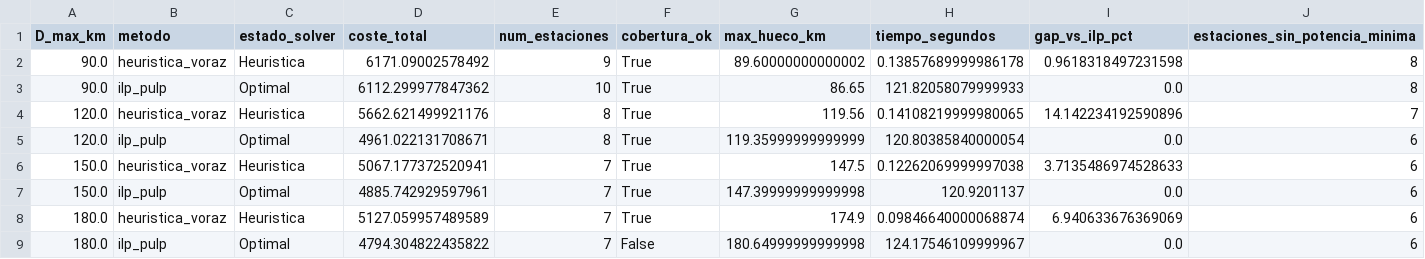
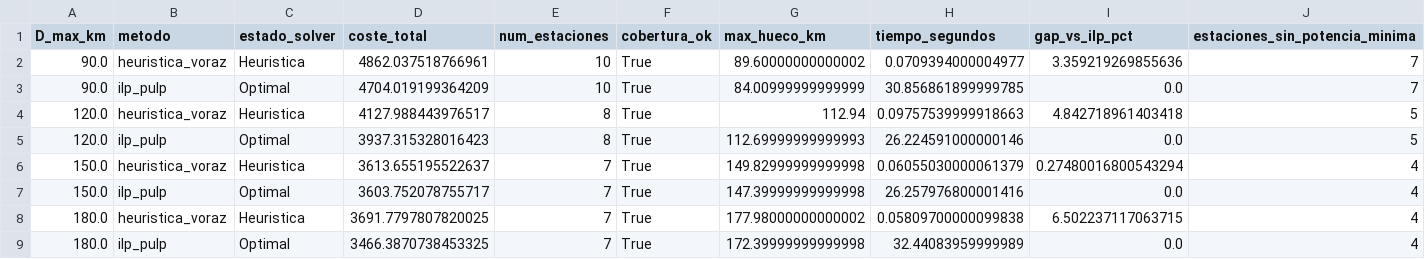
Before and after one commit to mbatla00/Electrolineras_A2, a CSV file: output/sensibilidad_distancia_maxima.csv, drawn as a sheet; only a part is shown; the diff covers the shown part only; the diff names each change by its address in the sheet, - before the commit and + after, or states it on an @@ line.

```diff
--- a/output/sensibilidad_distancia_maxima.csv
+++ b/output/sensibilidad_distancia_maxima.csv
-D2 (coste_total): 6171.09002578492
+D2 (coste_total): 4862.037518766961
-E2 (num_estaciones): 9
+E2 (num_estaciones): 10
-H2 (tiempo_segundos): 0.13857689999986178
+H2 (tiempo_segundos): 0.0709394000004977
-I2 (gap_vs_ilp_pct): 0.9618318497231598
+I2 (gap_vs_ilp_pct): 3.359219269855636
-J2:J3 (estaciones_sin_potencia_minima): 8
+J2:J3 (estaciones_sin_potencia_minima): 7
-D3 (coste_total): 6112.299977847362
+D3 (coste_total): 4704.019199364209
-G3 (max_hueco_km): 86.65
+G3 (max_hueco_km): 84.00999999999999
-H3 (tiempo_segundos): 121.82058079999933
+H3 (tiempo_segundos): 30.856861899999785
-D4 (coste_total): 5662.621499921176
+D4 (coste_total): 4127.988443976517
-G4 (max_hueco_km): 119.56
+G4 (max_hueco_km): 112.94
-H4 (tiempo_segundos): 0.14108219999980065
+H4 (tiempo_segundos): 0.09757539999918663
-I4 (gap_vs_ilp_pct): 14.142234192590896
+I4 (gap_vs_ilp_pct): 4.842718961403418
-J4 (estaciones_sin_potencia_minima): 7
+J4 (estaciones_sin_potencia_minima): 5
-D5 (coste_total): 4961.022131708671
+D5 (coste_total): 3937.315328016423
-G5 (max_hueco_km): 119.35999999999999
+G5 (max_hueco_km): 112.69999999999993
-H5 (tiempo_segundos): 120.80385840000054
+H5 (tiempo_segundos): 26.224591000000146
-J5 (estaciones_sin_potencia_minima): 6
+J5 (estaciones_sin_potencia_minima): 5
-D6 (coste_total): 5067.177372520941
+D6 (coste_total): 3613.655195522637
-G6 (max_hueco_km): 147.5
+G6 (max_hueco_km): 149.82999999999998
-H6 (tiempo_segundos): 0.12262069999997038
+H6 (tiempo_segundos): 0.06055030000061379
-I6 (gap_vs_ilp_pct): 3.7135486974528633
+I6 (gap_vs_ilp_pct): 0.27480016800543294
-J6:J9 (estaciones_sin_potencia_minima): 6
+J6:J9 (estaciones_sin_potencia_minima): 4
-D7 (coste_total): 4885.742929597961
+D7 (coste_total): 3603.752078755717
-H7 (tiempo_segundos): 120.9201137
+H7 (tiempo_segundos): 26.257976800001416
-D8 (coste_total): 5127.059957489589
+D8 (coste_total): 3691.7797807820025
-G8 (max_hueco_km): 174.9
+G8 (max_hueco_km): 177.98000000000002
-H8 (tiempo_segundos): 0.09846640000068874
+H8 (tiempo_segundos): 0.05809700000099838
-I8 (gap_vs_ilp_pct): 6.940633676369069
+I8 (gap_vs_ilp_pct): 6.502237117063715
-D9 (coste_total): 4794.304822435822
+D9 (coste_total): 3466.3870738453325
-F9 (cobertura_ok): False
+F9 (cobertura_ok): True
-G9 (max_hueco_km): 180.64999999999998
+G9 (max_hueco_km): 172.39999999999998
-H9 (tiempo_segundos): 124.17546109999967
+H9 (tiempo_segundos): 32.44083959999989
```
Also changed, not shown: 20 edited cells elsewhere in this file, output/asignacion_heuristica_a2.csv, output/comparacion_resultados_a2.csv, 13 other files.
